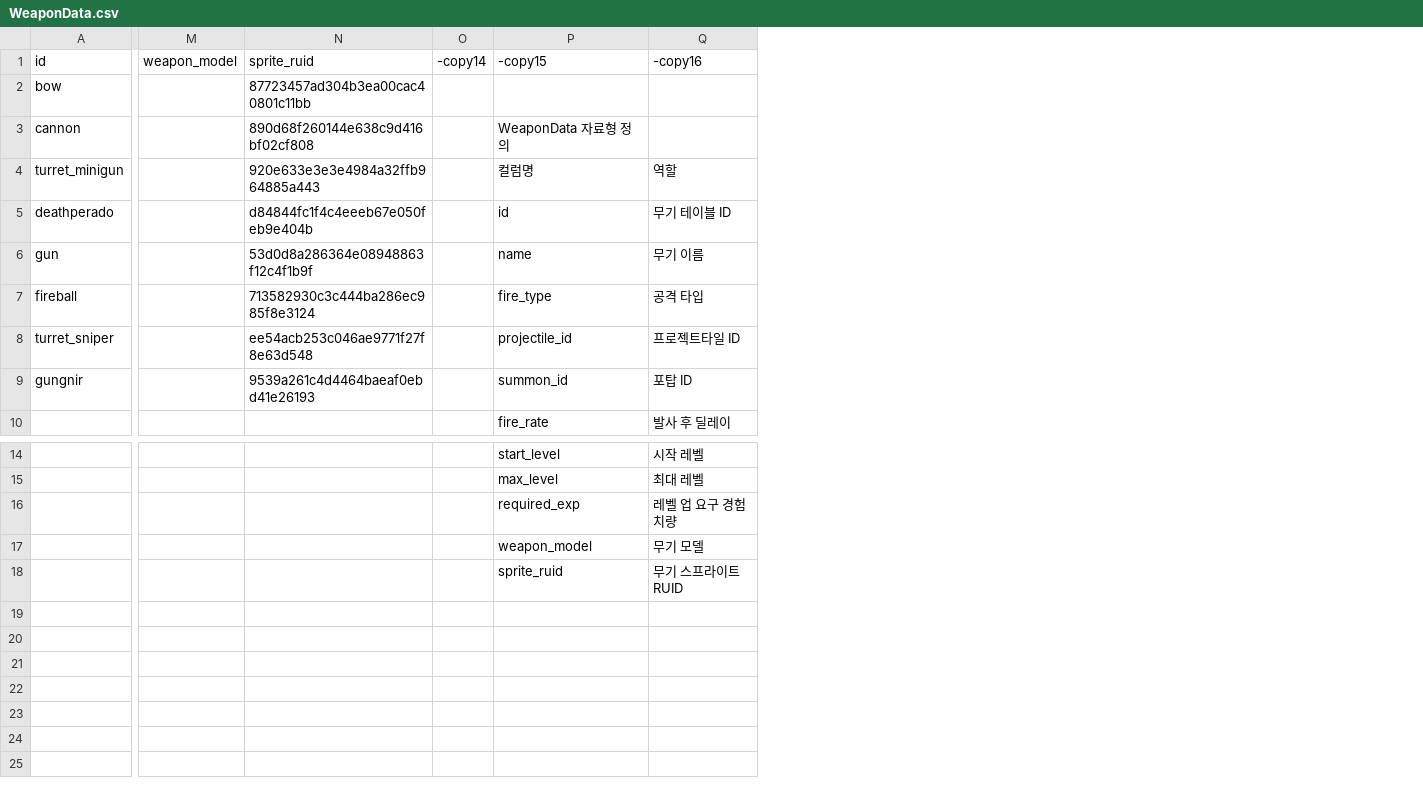
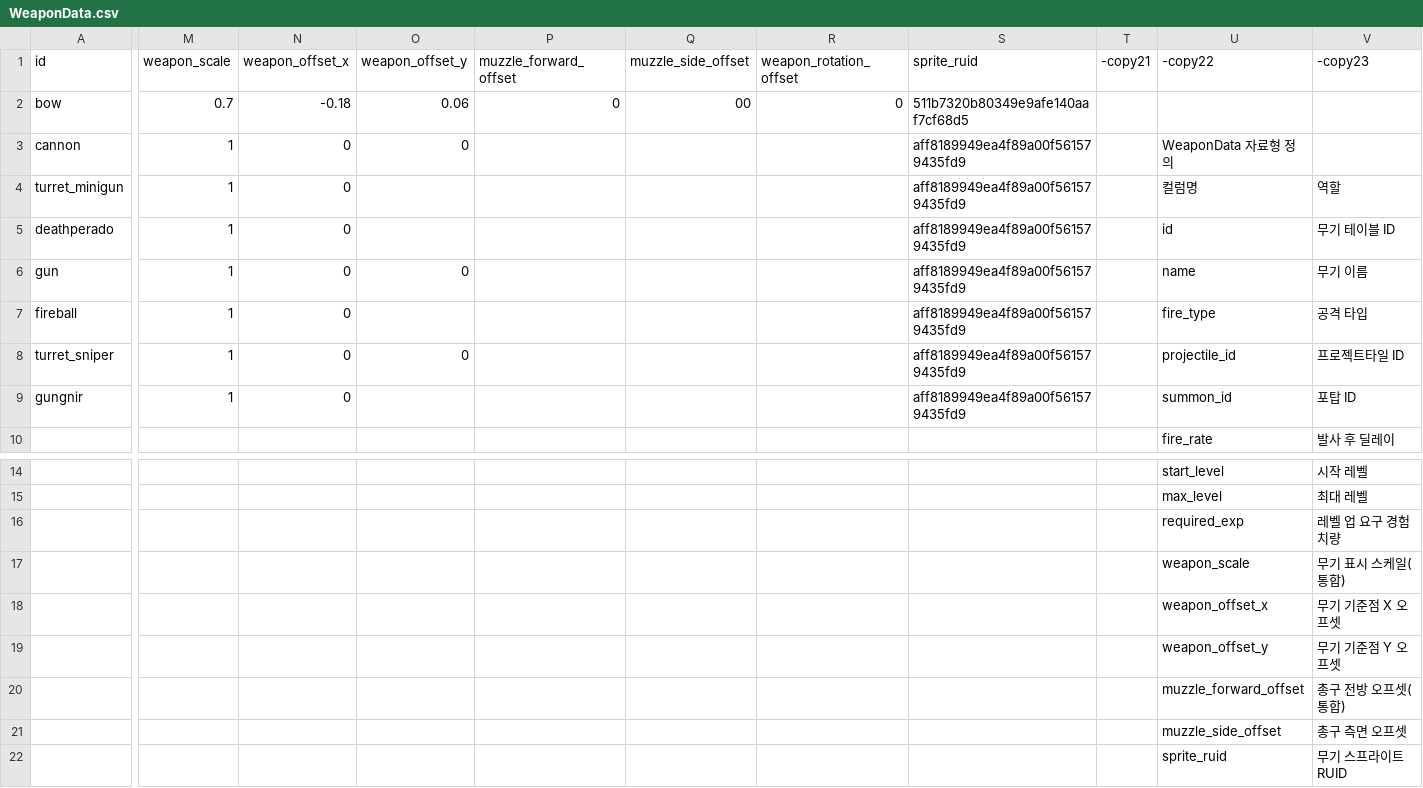
Before and after one commit to mingsuking1002/mswproject, a CSV file: mswproject/RootDesk/MyDesk/ProjectGR/Data/WeaponData.csv, drawn as a sheet; only a part is shown, gaps mark what is left out; removed rows and columns are numbered as before the commit, all else as after; rows hold the shown columns only; the diff covers the shown part only; the diff names each change by its address in the sheet, - before the commit and + after, or states it on an @@ line.

```diff
--- a/mswproject/RootDesk/MyDesk/ProjectGR/Data/WeaponData.csv
+++ b/mswproject/RootDesk/MyDesk/ProjectGR/Data/WeaponData.csv
-column M (weapon_model), empty
+column M (weapon_scale), rows 2-9: 0.7 | 1 | 1 | 1 | 1 | 1 | 1 | 1
+column N (weapon_offset_x), rows 2-9: -0.18 | 0 | 0 | 0 | 0 | 0 | 0 | 0
+column O (weapon_offset_y), rows 2-8: 0.06 | 0 |  |  | 0 |  | 0
+column P (muzzle_forward_offset), row 2: 0
+column Q (muzzle_side_offset), row 2: 00
+column R (weapon_rotation_offset), row 2: 0
-column O (-copy14), empty
+column T (-copy21), empty
-U1: -copy15
+U1: -copy22
-V1: -copy16
+V1: -copy23
-S2 (sprite_ruid): 87723457ad304b3ea00cac40801c11bb
+S2 (sprite_ruid): 511b7320b80349e9afe140aaf7cf68d5
-S3 (sprite_ruid): 890d68f260144e638c9d416bf02cf808
+S3 (sprite_ruid): aff8189949ea4f89a00f561579435fd9
-S4 (sprite_ruid): 920e633e3e3e4984a32ffb964885a443
+S4 (sprite_ruid): aff8189949ea4f89a00f561579435fd9
-S5 (sprite_ruid): d84844fc1f4c4eeeb67e050feb9e404b
+S5 (sprite_ruid): aff8189949ea4f89a00f561579435fd9
-S6 (sprite_ruid): 53d0d8a286364e08948863f12c4f1b9f
+S6 (sprite_ruid): aff8189949ea4f89a00f561579435fd9
-S7 (sprite_ruid): 713582930c3c444ba286ec985f8e3124
+S7 (sprite_ruid): aff8189949ea4f89a00f561579435fd9
-S8 (sprite_ruid): ee54acb253c046ae9771f27f8e63d548
+S8 (sprite_ruid): aff8189949ea4f89a00f561579435fd9
-S9 (sprite_ruid): 9539a261c4d4464baeaf0ebd41e26193
+S9 (sprite_ruid): aff8189949ea4f89a00f561579435fd9
-row 17:  |  |  |  | weapon_model | 무기 모델
+row 17:  |  |  |  |  |  |  |  |  | weapon_scale | 무기 표시 스케일(통합)
+row 18:  |  |  |  |  |  |  |  |  | weapon_offset_x | 무기 기준점 X 오프셋
+row 19:  |  |  |  |  |  |  |  |  | weapon_offset_y | 무기 기준점 Y 오프셋
+row 20:  |  |  |  |  |  |  |  |  | muzzle_forward_offset | 총구 전방 오프셋(통합)
+row 21:  |  |  |  |  |  |  |  |  | muzzle_side_offset | 총구 측면 오프셋
```
Also changed, not shown: 2 edited cells elsewhere in this file, mswproject/RootDesk/MyDesk/ProjectGR/Data/MonsterData.csv, mswproject/RootDesk/MyDesk/ProjectGR/Data/ProjectileData.csv, 16 other files.
